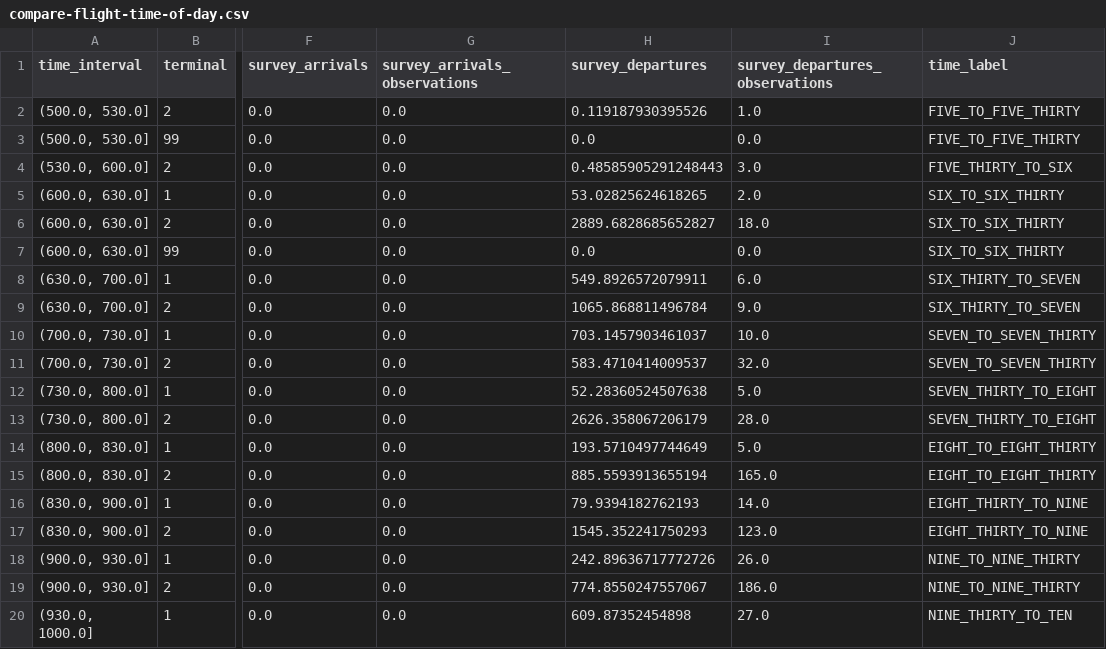
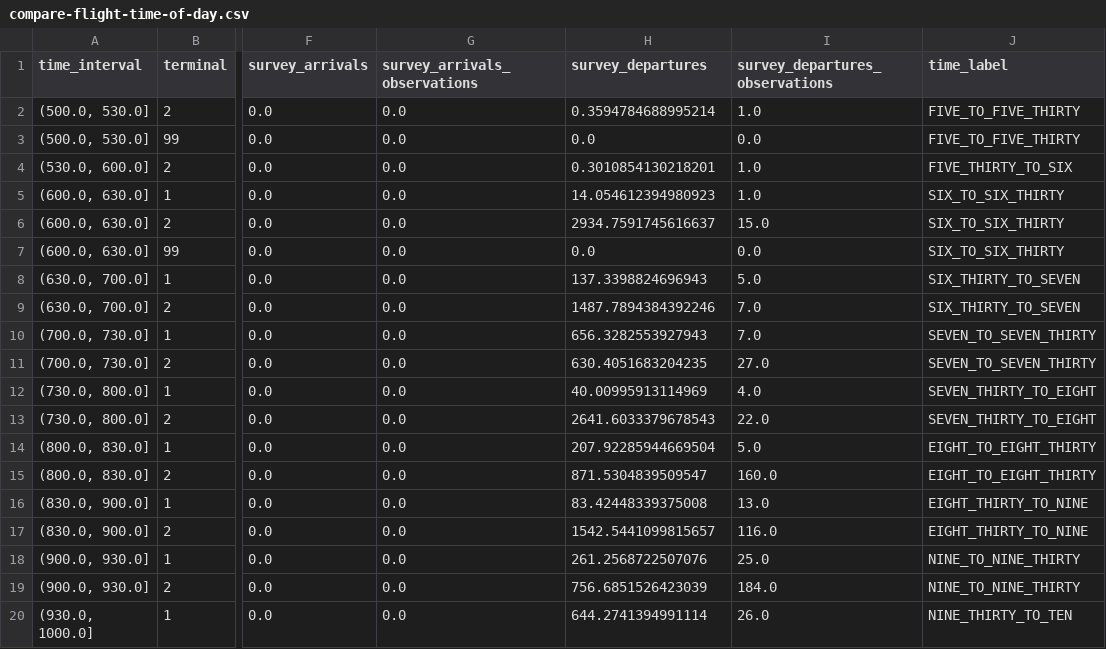
Before and after one commit to wsp-sag/Survey_Airport, a CSV file: data/interim/compare-flight-time-of-day.csv, drawn as a sheet; only a part is shown, gaps mark what is left out; the diff covers the shown part only; the diff names each change by its address in the sheet, - before the commit and + after, or states it on an @@ line.

Commit message:
Update flight time of day script

```diff
--- a/data/interim/compare-flight-time-of-day.csv
+++ b/data/interim/compare-flight-time-of-day.csv
-H2 (survey_departures): 0.119187930395526
+H2 (survey_departures): 0.3594784688995214
-H4 (survey_departures): 0.48585905291248443
+H4 (survey_departures): 0.3010854130218201
-I4 (survey_departures_observations): 3.0
+I4 (survey_departures_observations): 1.0
-H5 (survey_departures): 53.02825624618265
+H5 (survey_departures): 14.054612394980923
-I5 (survey_departures_observations): 2.0
+I5 (survey_departures_observations): 1.0
-H6 (survey_departures): 2889.6828685652827
+H6 (survey_departures): 2934.7591745616637
-I6 (survey_departures_observations): 18.0
+I6 (survey_departures_observations): 15.0
-H8 (survey_departures): 549.8926572079911
+H8 (survey_departures): 137.3398824696943
-I8 (survey_departures_observations): 6.0
+I8 (survey_departures_observations): 5.0
-H9 (survey_departures): 1065.868811496784
+H9 (survey_departures): 1487.7894384392246
-I9 (survey_departures_observations): 9.0
+I9 (survey_departures_observations): 7.0
-H10 (survey_departures): 703.1457903461037
+H10 (survey_departures): 656.3282553927943
-I10 (survey_departures_observations): 10.0
+I10 (survey_departures_observations): 7.0
-H11 (survey_departures): 583.4710414009537
+H11 (survey_departures): 630.4051683204235
-I11 (survey_departures_observations): 32.0
+I11 (survey_departures_observations): 27.0
-H12 (survey_departures): 52.28360524507638
+H12 (survey_departures): 40.00995913114969
-I12 (survey_departures_observations): 5.0
+I12 (survey_departures_observations): 4.0
-H13 (survey_departures): 2626.358067206179
+H13 (survey_departures): 2641.6033379678543
-I13 (survey_departures_observations): 28.0
+I13 (survey_departures_observations): 22.0
-H14 (survey_departures): 193.5710497744649
+H14 (survey_departures): 207.92285944669504
-H15 (survey_departures): 885.5593913655194
+H15 (survey_departures): 871.5304839509547
-I15 (survey_departures_observations): 165.0
+I15 (survey_departures_observations): 160.0
-H16 (survey_departures): 79.9394182762193
+H16 (survey_departures): 83.42448339375008
-I16 (survey_departures_observations): 14.0
+I16 (survey_departures_observations): 13.0
-H17 (survey_departures): 1545.352241750293
+H17 (survey_departures): 1542.5441099815657
-I17 (survey_departures_observations): 123.0
+I17 (survey_departures_observations): 116.0
-H18 (survey_departures): 242.89636717772726
+H18 (survey_departures): 261.2568722507076
-I18 (survey_departures_observations): 26.0
+I18 (survey_departures_observations): 25.0
-H19 (survey_departures): 774.8550247557067
+H19 (survey_departures): 756.6851526423039
-I19 (survey_departures_observations): 186.0
+I19 (survey_departures_observations): 184.0
-H20 (survey_departures): 609.87352454898
+H20 (survey_departures): 644.2741394991114
-I20 (survey_departures_observations): 27.0
+I20 (survey_departures_observations): 26.0
```
Also changed, not shown: 104 edited cells elsewhere in this file, 1 other file.
